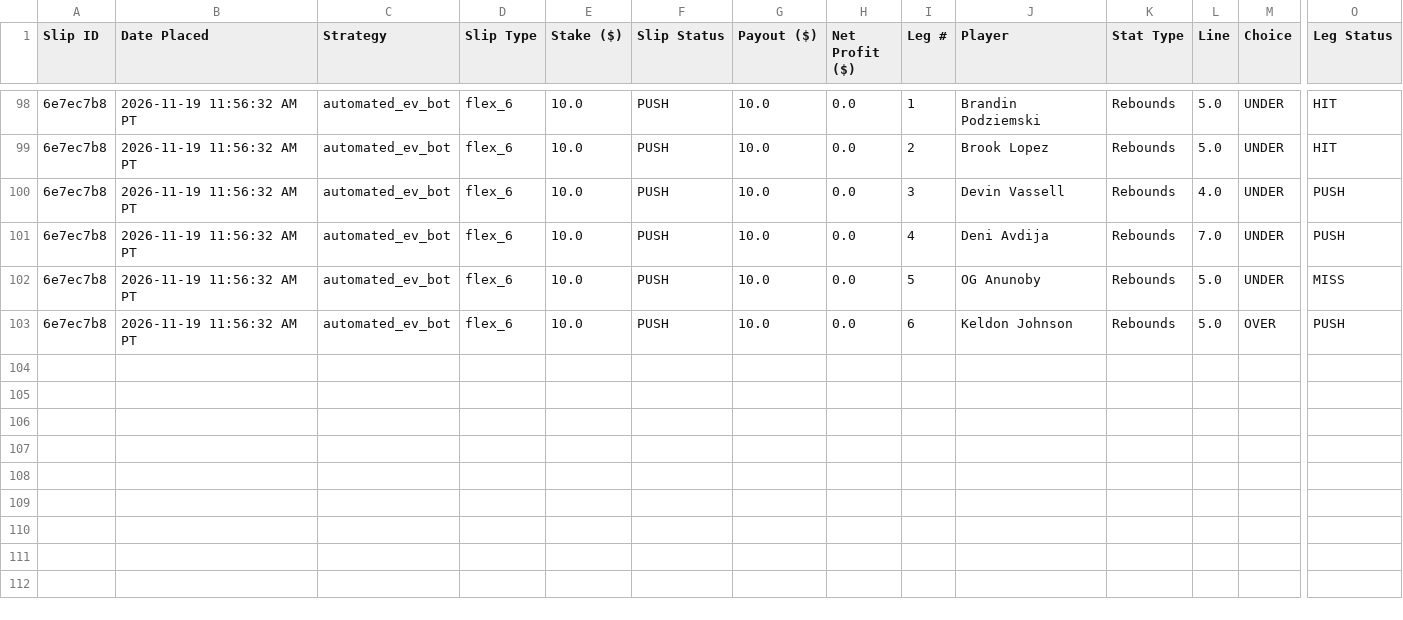
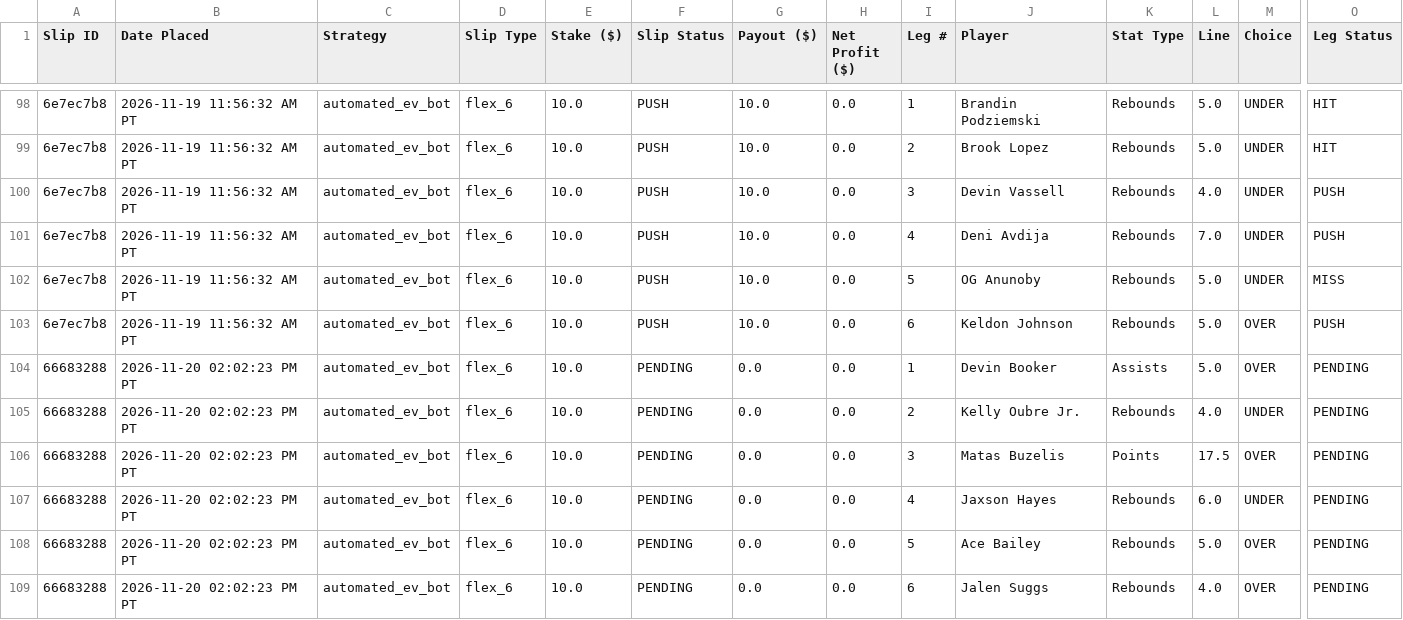
Before and after one commit to akshayarul7/prizepicks-bot, a CSV file: paper_bets.csv, drawn as a sheet; only a part is shown, gaps mark what is left out; rows hold the shown columns only; the diff names each change by its address in the sheet, - before the commit and + after, or states it on an @@ line.

Commit message:
Lock in slips for 2026-11-20

```diff
--- a/paper_bets.csv
+++ b/paper_bets.csv
+row 104: 66683288 | 2026-11-20 02:02:23 PM PT | automated_ev_bot | flex_6 | 10.0 | PENDING | 0.0 | 0.0 | 1 | Devin Booker | Assists | 5.0 | OVER | PENDING
+row 105: 66683288 | 2026-11-20 02:02:23 PM PT | automated_ev_bot | flex_6 | 10.0 | PENDING | 0.0 | 0.0 | 2 | Kelly Oubre Jr. | Rebounds | 4.0 | UNDER | PENDING
+row 106: 66683288 | 2026-11-20 02:02:23 PM PT | automated_ev_bot | flex_6 | 10.0 | PENDING | 0.0 | 0.0 | 3 | Matas Buzelis | Points | 17.5 | OVER | PENDING
+row 107: 66683288 | 2026-11-20 02:02:23 PM PT | automated_ev_bot | flex_6 | 10.0 | PENDING | 0.0 | 0.0 | 4 | Jaxson Hayes | Rebounds | 6.0 | UNDER | PENDING
+row 108: 66683288 | 2026-11-20 02:02:23 PM PT | automated_ev_bot | flex_6 | 10.0 | PENDING | 0.0 | 0.0 | 5 | Ace Bailey | Rebounds | 5.0 | OVER | PENDING
+row 109: 66683288 | 2026-11-20 02:02:23 PM PT | automated_ev_bot | flex_6 | 10.0 | PENDING | 0.0 | 0.0 | 6 | Jalen Suggs | Rebounds | 4.0 | OVER | PENDING
```
Also changed, not shown: 1 other file.
